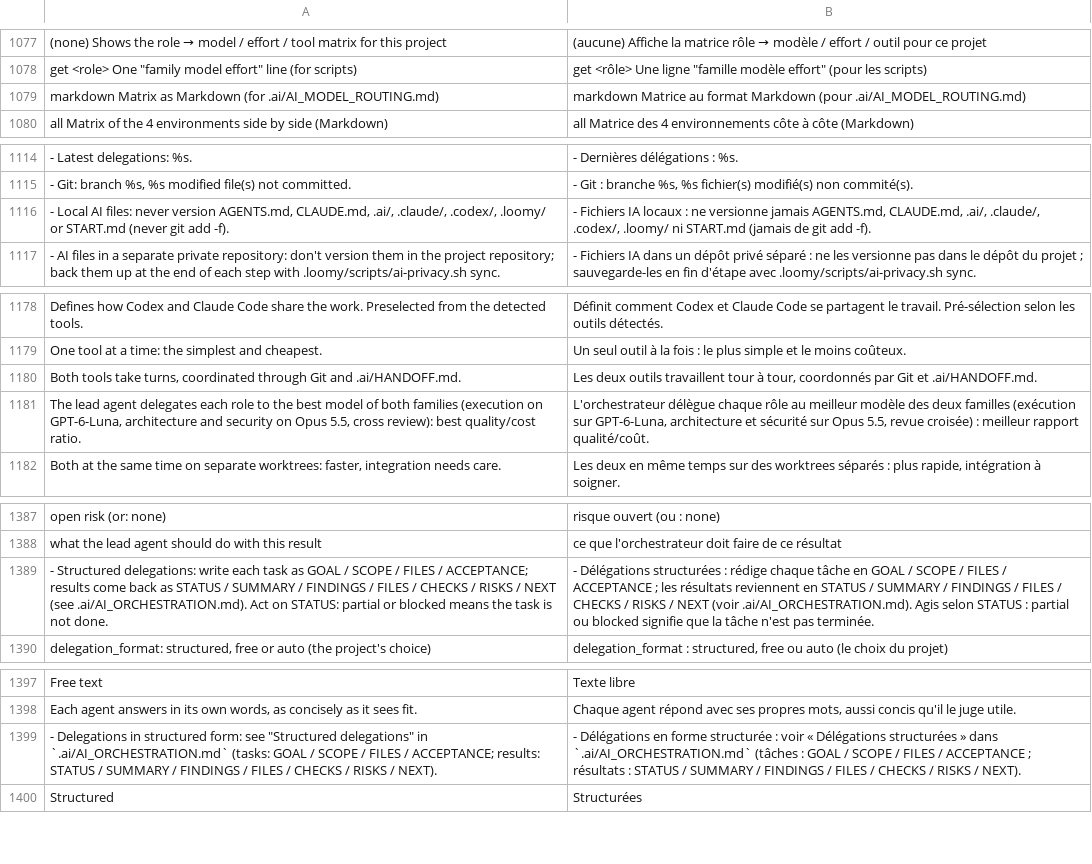
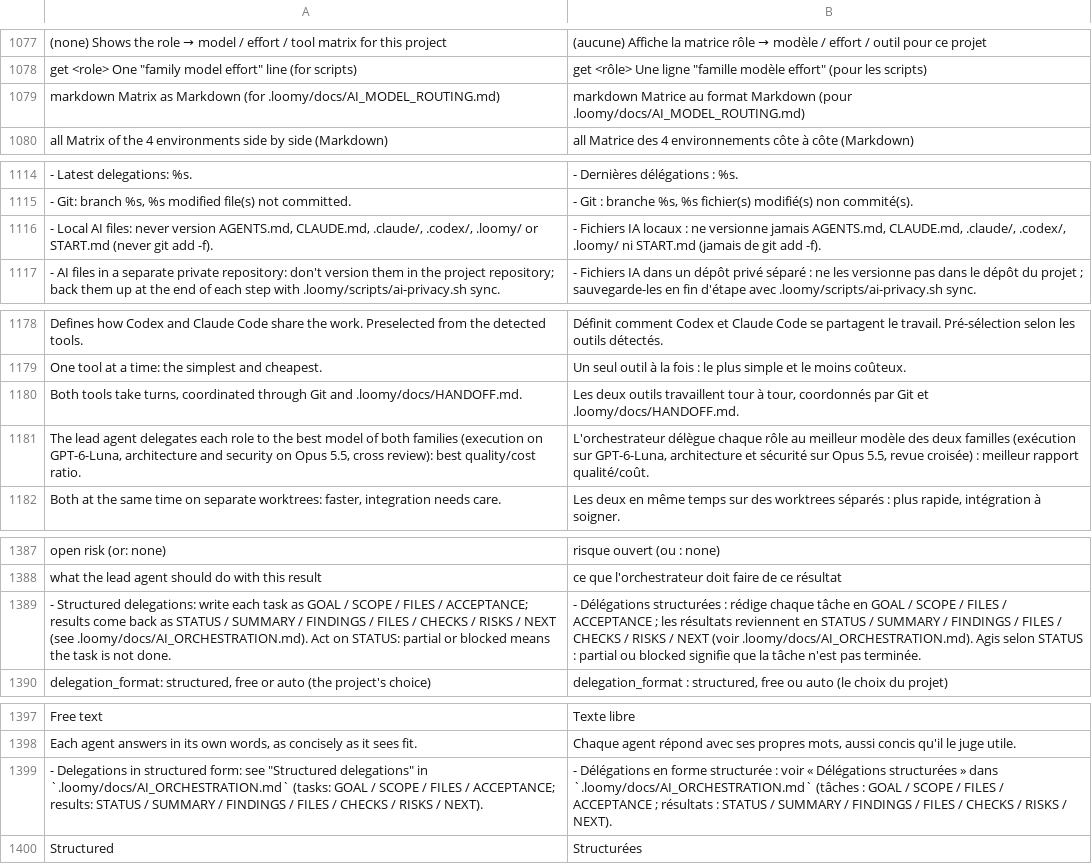
Before and after one commit to Eydenn/loomy, a TSV file: scripts/lib/i18n/fr.tsv, drawn as a sheet; only a part is shown, gaps mark what is left out; the diff covers the shown part only; the diff names each change by its address in the sheet, - before the commit and + after, or states it on an @@ line.

Commit message:
feat: a Loomy setup can no longer stay half done
- Loomy creates and checks the routing documents, the role subagents and
  the orchestration rule at init, at every loomy command and at every
  session start; doctor --fix completes a project
- the prompt hook says at every message that an unfinished setup comes first
- managed orchestration block in AGENTS.md / CLAUDE.md: every request goes
  through the lead agent, cheapest capable role first
- .ai/ becomes .loomy/docs/, older projects migrated
- agent tree lists the roles without a box; every role boxed when wide
- changelog: version headings 0.5.7 to 0.8.3 restored

```diff
--- a/scripts/lib/i18n/fr.tsv
+++ b/scripts/lib/i18n/fr.tsv
-A1079: …Markdown (for .ai/AI_MODEL_ROUTING.md)
+A1079: …Markdown (for .loomy/docs/AI_MODEL_ROUTING.md)
-B1079: …Markdown (pour .ai/AI_MODEL_ROUTING.md)
+B1079: …Markdown (pour .loomy/docs/AI_MODEL_ROUTING.md)
-A1116: …AGENTS.md, CLAUDE.md, .ai/, .claude/, .codex/,…
+A1116: …AGENTS.md, CLAUDE.md, .claude/, .codex/,…
-B1116: …AGENTS.md, CLAUDE.md, .ai/, .claude/, .codex/,…
+B1116: …AGENTS.md, CLAUDE.md, .claude/, .codex/,…
-A1180: …Git and .ai/HANDOFF.md.
+A1180: …Git and .loomy/docs/HANDOFF.md.
-B1180: …Git et .ai/HANDOFF.md.
+B1180: …Git et .loomy/docs/HANDOFF.md.
-A1389: …NEXT (see .ai/AI_ORCHESTRATION.md). Act on…
+A1389: …NEXT (see .loomy/docs/AI_ORCHESTRATION.md). Act on…
-B1389: …NEXT (voir .ai/AI_ORCHESTRATION.md). Agis selon…
+B1389: …NEXT (voir .loomy/docs/AI_ORCHESTRATION.md). Agis selon…
-A1399: …delegations" in `.ai/AI_ORCHESTRATION.md` (tasks: GOAL…
+A1399: …delegations" in `.loomy/docs/AI_ORCHESTRATION.md` (tasks: GOAL…
-B1399: …» dans `.ai/AI_ORCHESTRATION.md` (tâches :…
+B1399: …» dans `.loomy/docs/AI_ORCHESTRATION.md` (tâches :…
```
Also changed, not shown: 11 added rows, 1 removed row and 16 edited cells elsewhere in this file, 34 other files.
